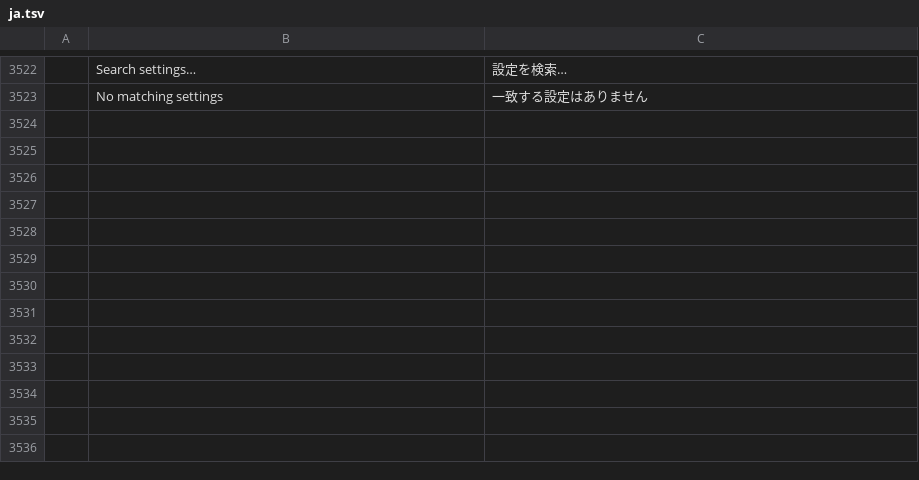
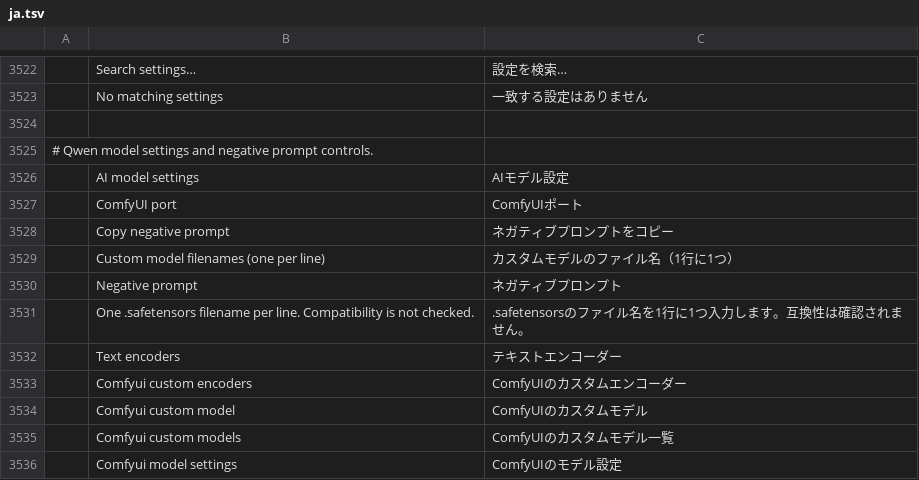
Before and after one commit to david419kr/photocraft-qwen-edit, a TSV file: crates/ui-egui/src/i18n/ja.tsv, drawn as a sheet; only a part is shown, gaps mark what is left out; the diff names each change by its address in the sheet, - before the commit and + after, or states it on an @@ line.

```diff
--- a/crates/ui-egui/src/i18n/ja.tsv
+++ b/crates/ui-egui/src/i18n/ja.tsv
+row 3524: (empty)
+row 3525: # Qwen model settings and negative prompt controls.
+row 3526:  | AI model settings | AIモデル設定
+row 3527:  | ComfyUI port | ComfyUIポート
+row 3528:  | Copy negative prompt | ネガティブプロンプトをコピー
+row 3529:  | Custom model filenames (one per line) | カスタムモデルのファイル名（1行に1つ）
+row 3530:  | Negative prompt | ネガティブプロンプト
+row 3531:  | One .safetensors filename per line. Compatibility is not checked. | .safetensorsのファイル名を1行に1つ入力します。互換性は確認されません。
+row 3532:  | Text encoders | テキストエンコーダー
+row 3533:  | Comfyui custom encoders | ComfyUIのカスタムエンコーダー
+row 3534:  | Comfyui custom model | ComfyUIのカスタムモデル
+row 3535:  | Comfyui custom models | ComfyUIのカスタムモデル一覧
+row 3536:  | Comfyui model settings | ComfyUIのモデル設定
```
Also changed, not shown: crates/ui-egui/src/i18n/el.tsv, crates/ui-egui/src/i18n/es.tsv, 16 other files.
